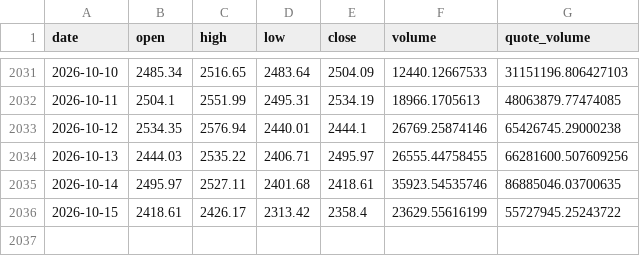
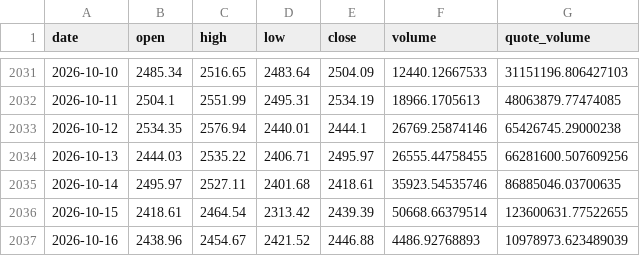
Before and after one commit to BRKME/OracAI, a CSV file: data/external/eth_ohlcv.csv, drawn as a sheet; only a part is shown, gaps mark what is left out.

Commit message:
data: refresh 2026-10-16

```diff
--- a/data/external/eth_ohlcv.csv
+++ b/data/external/eth_ohlcv.csv
@@ -2035,2 +2035,3 @@ date,open,high,low,close,volume,quote_volume
 2026-10-14,2495.97,2527.11,2401.68,2418.61,35923.54535746,86885046.03700635
-2026-10-15,2418.61,2426.17,2313.42,2358.4,23629.55616199,55727945.25243722
+2026-10-15,2418.61,2464.54,2313.42,2439.39,50668.66379514,123600631.77522655
+2026-10-16,2438.96,2454.67,2421.52,2446.88,4486.92768893,10978973.623489039
```
Also changed, not shown: data/external/btc_ohlcv.csv, data/external/fear_greed.csv, 4 other files.
